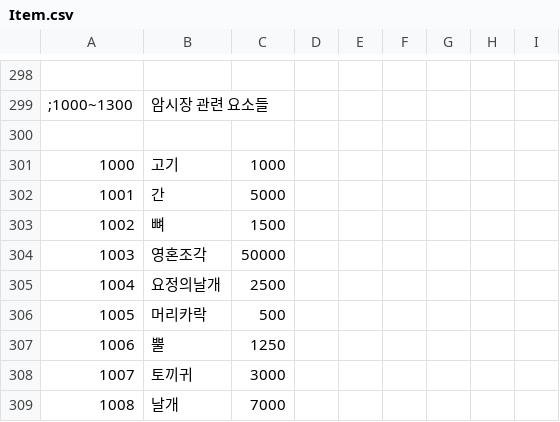
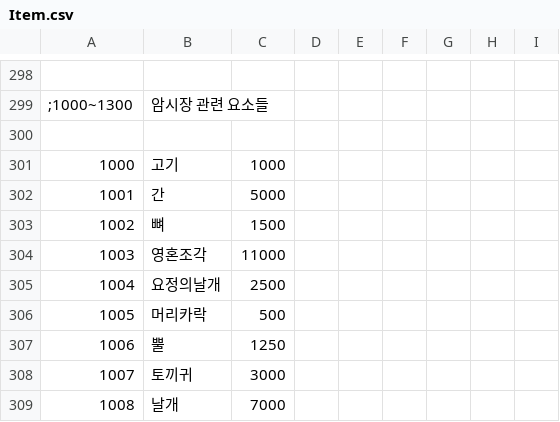
Before and after one commit to keisiki/TWKR-Textbung, a CSV file: CSV/Item.csv, drawn as a sheet; only a part is shown, gaps mark what is left out.

Commit message:
영혼조각 가격 너프

```diff
--- a/CSV/Item.csv
+++ b/CSV/Item.csv
@@ -303,3 +303,3 @@
 1002,뼈,1500
-1003,영혼조각,50000
+1003,영혼조각,11000
 1004,요정의날개,2500
```
